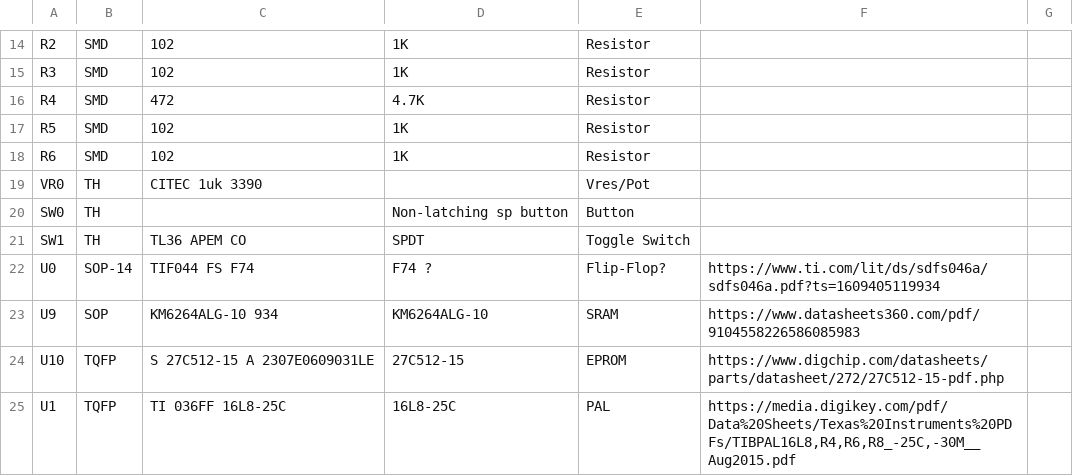
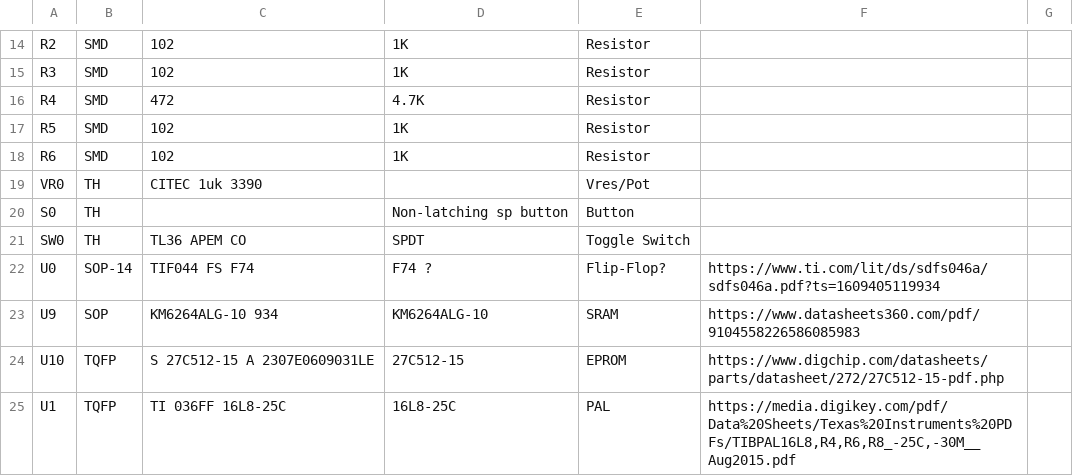
Before and after one commit to ryanm101/ActionReplayAmiga, a CSV file: ARII/BOM.csv, drawn as a sheet; only a part is shown, gaps mark what is left out.

```diff
--- a/ARII/BOM.csv
+++ b/ARII/BOM.csv
@@ -19,4 +19,4 @@ R6,SMD,102,1K,Resistor,,
 VR0,TH,CITEC 1uk 3390,,Vres/Pot,,
-SW0,TH,,Non-latching sp button,Button,,
-SW1,TH,TL36 APEM CO,SPDT,Toggle Switch,,
+S0,TH,,Non-latching sp button,Button,,
+SW0,TH,TL36 APEM CO,SPDT,Toggle Switch,,
 U0,SOP-14,TIF044 FS F74,F74 ?,Flip-Flop?,https://www.ti.com/lit/ds/sdfs046a/sdfs046a.pdf?ts=1609405119934,
```
Also changed, not shown: 3 other files.
